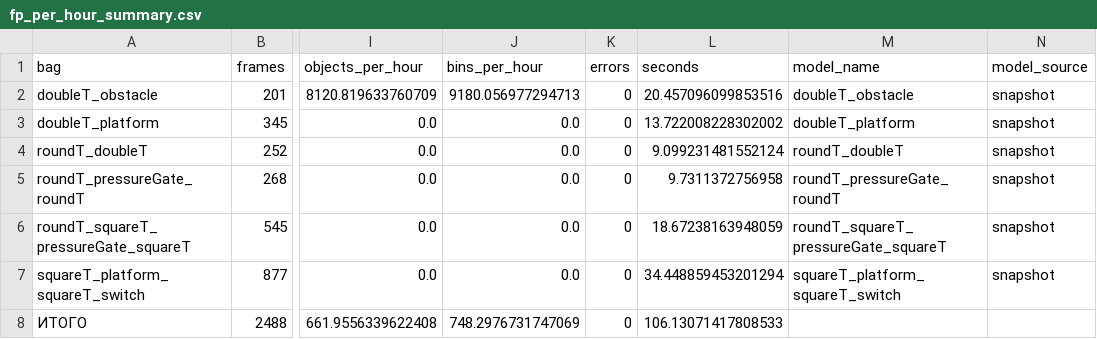
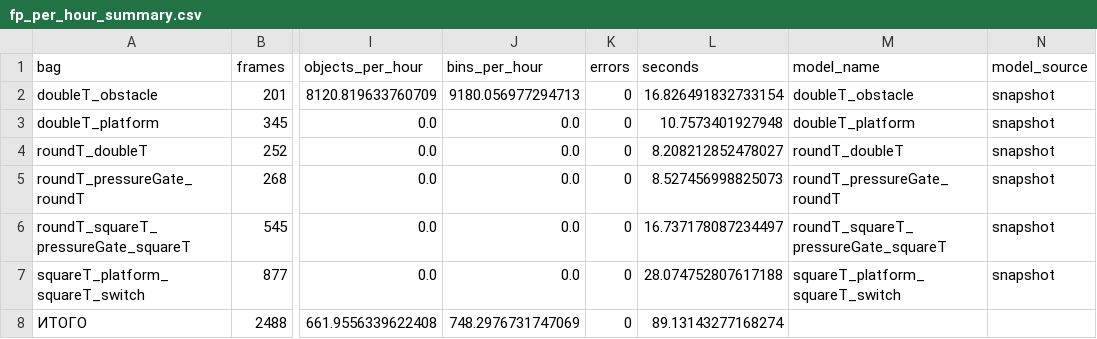
Before and after one commit to templeJJs/test_lidar, a CSV file: validation/out/fp_per_hour_summary.csv, drawn as a sheet; only a part is shown, gaps mark what is left out; the diff names each change by its address in the sheet, - before the commit and + after, or states it on an @@ line.

```diff
--- a/validation/out/fp_per_hour_summary.csv
+++ b/validation/out/fp_per_hour_summary.csv
-L2 (seconds): 20.457096099853516
+L2 (seconds): 16.826491832733154
-L3 (seconds): 13.722008228302002
+L3 (seconds): 10.7573401927948
-L4 (seconds): 9.099231481552124
+L4 (seconds): 8.208212852478027
-L5 (seconds): 9.7311372756958
+L5 (seconds): 8.527456998825073
-L6 (seconds): 18.67238163948059
+L6 (seconds): 16.737178087234497
-L7 (seconds): 34.448859453201294
+L7 (seconds): 28.074752807617188
-L8 (seconds): 106.13071417808533
+L8 (seconds): 89.13143277168274
```
Also changed, not shown: 2 other files.
